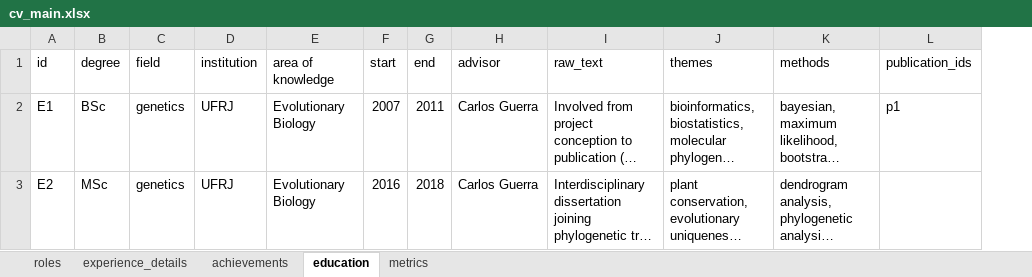
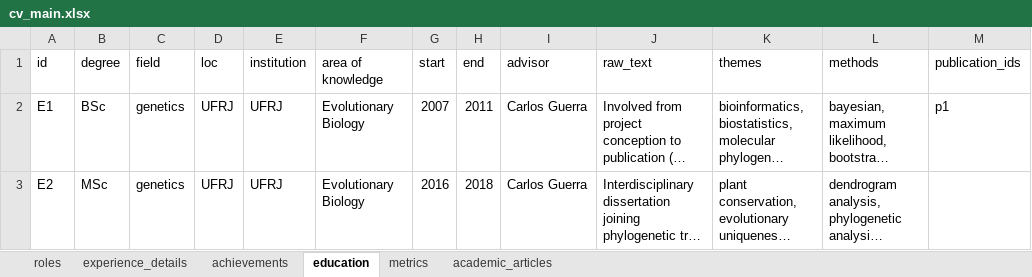
Before and after one commit to moraessaur/cv_english, an Excel workbook: data/cv_main.xlsx, sheet education, drawn as a sheet; long unchanged cells end in …; values as stored, in another font and other column widths than the file's, no borders; charts and pictures not drawn; the diff names each change by its address in the sheet, - before the commit and + after, or states it on an @@ line.

```diff
--- a/data/cv_main.xlsx (sheet education)
+++ b/data/cv_main.xlsx (sheet education)
+sheet tab: academic_articles
+column D (loc), rows 2-3: UFRJ | UFRJ
```
Also changed, not shown: formulas that keep their value, charts or pictures, 10 other files.
